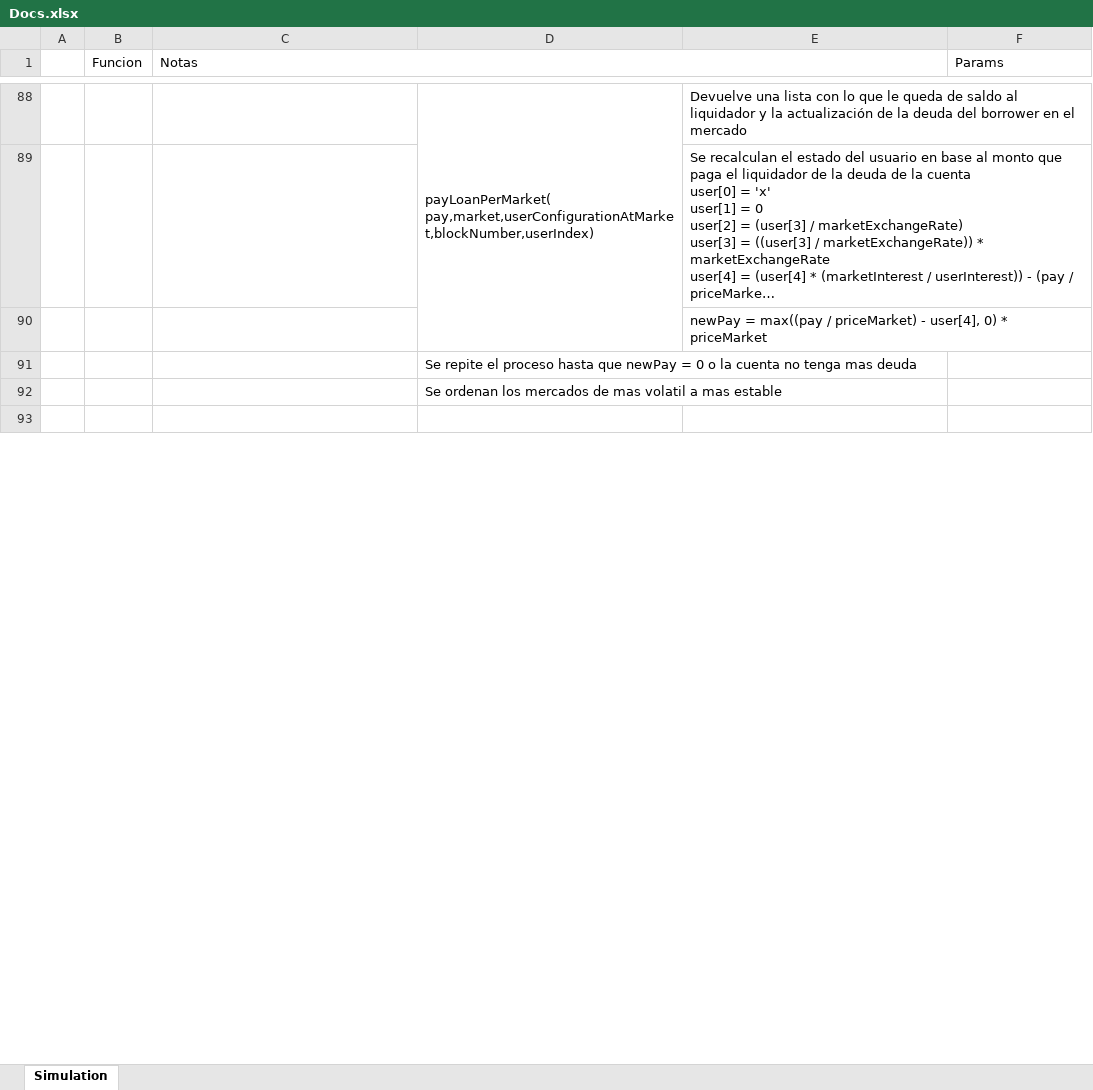
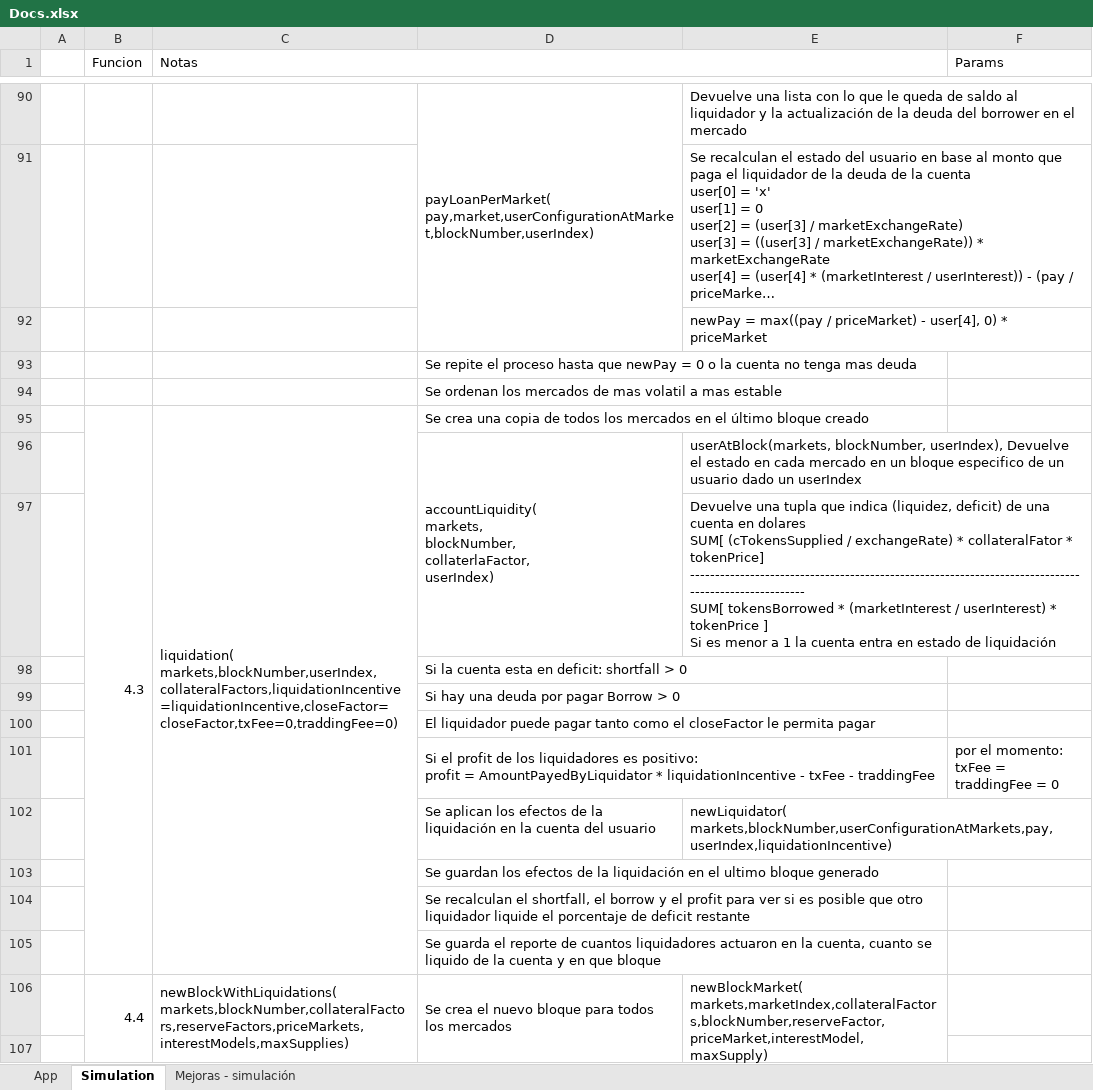
Before and after one commit to TruStartUp/tropyco-simulation, an Excel workbook: Docs.xlsx, sheet Simulation, drawn as a sheet; only a part is shown, gaps mark what is left out; long unchanged cells end in …; values as stored, in another font and other column widths than the file's, no cell formats; charts and pictures not drawn; ↵ is a line break in a cell; the diff covers the shown part only; the diff names each change by its address in the sheet, - before the commit and + after, or states it on an @@ line.

```diff
--- a/Docs.xlsx (sheet Simulation)
+++ b/Docs.xlsx (sheet Simulation)
+sheet tab: App
+sheet tab: Mejoras - simulación
+row 95:  | 4.3 | liquidation( ↵ markets,blockNumber,userIndex,collateralFactors,liquidationIncentive=liquidationIncentive,closeFactor=closeFactor,txFee=0,traddingFee=0) | Se crea una copia de todos los mercados en el último bloque creado
@@ row 98 moved to row 96: accountLiquidity( markets, blockNumber, … @@
+row 97:  |  |  |  | Devuelve una tupla que indica (liquidez, deficit) de una cuenta en dolares ↵ SUM[ (cTokensSupplied / exchangeRate) * collateralFator * tokenPrice] ↵ ----------------------------------------------------------------------------------------------------- ↵ SUM[ tokensBorrowed * (marketInterest / userInterest) * tokenPrice ] ↵ Si es menor a 1 la cuenta entra en estado de liquidación
+row 98:  |  |  | Si la cuenta esta en deficit: shortfall > 0
+row 99:  |  |  | Si hay una deuda por pagar Borrow > 0
+row 100:  |  |  | El liquidador puede pagar tanto como el closeFactor le permita pagar
+row 101:  |  |  | Si el profit de los liquidadores es positivo: ↵ profit = AmountPayedByLiquidator * liquidationIncentive - txFee - traddingFee |  | por el momento: ↵ txFee = traddingFee = 0
+row 102:  |  |  | Se aplican los efectos de la liquidación en la cuenta del usuario | newLiquidator( ↵ markets,blockNumber,userConfigurationAtMarkets,pay,userIndex,liquidationIncentive)
+row 103:  |  |  | Se guardan los efectos de la liquidación en el ultimo bloque generado
+row 104:  |  |  | Se recalculan el shortfall, el borrow y el profit para ver si es posible que otro liquidador liquide el porcentaje de deficit restante
+row 105:  |  |  | Se guarda el reporte de cuantos liquidadores actuaron en la cuenta, cuanto se liquido de la cuenta y en que bloque
+row 106:  | 4.4 | newBlockWithLiquidations( ↵ markets,blockNumber,collateralFactors,reserveFactors,priceMarkets,interestModels,maxSupplies) | Se crea el nuevo bloque para todos los mercados | newBlockMarket( ↵ markets,marketIndex,collateralFactors,blockNumber,reserveFactor,priceMarket,interestModel,maxSupply)
```
Also changed, not shown: 3 added rows, 11 removed rows, 13 edited cells and merged cells elsewhere in this sheet, cell formats, charts or pictures, 1 other file.
